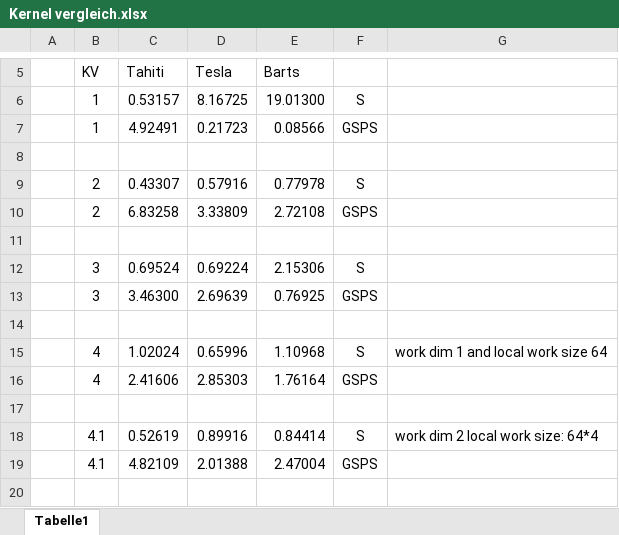
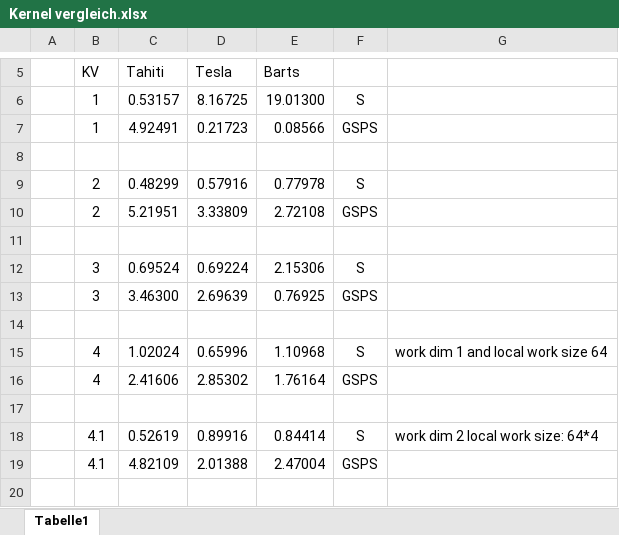
Before and after one commit to MoritzD/Bachelorarbeit, an Excel workbook: Output/Kernel vergleich.xlsx, sheet Tabelle1, drawn as a sheet; only a part is shown, gaps mark what is left out; values as stored, in another font and other column widths than the file's, no borders; charts and pictures not drawn; the diff names each change by its address in the sheet, - before the commit and + after, or states it on an @@ line.

Commit message:
exel file updated
on windows with Office

```diff
--- a/Output/Kernel vergleich.xlsx (sheet Tabelle1)
+++ b/Output/Kernel vergleich.xlsx (sheet Tabelle1)
-C9: 0.43307
+C9: 0.48299
-C10: 6.83258
+C10: 5.21951
-D16: 2.85303
+D16: 2.85302
```
Also changed, not shown: charts or pictures.
